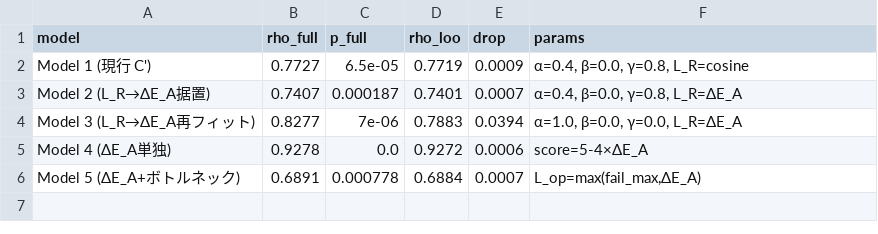
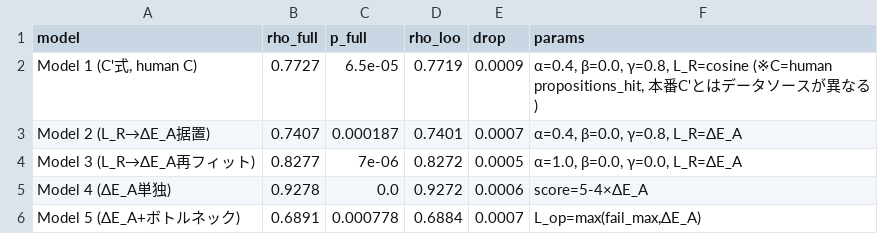
Before and after one commit to Yuu6798/ugh-audit-core, a CSV file: analysis/pipeline_a_correlation/model_comparison_results.csv, drawn as a sheet.

```diff
--- a/analysis/pipeline_a_correlation/model_comparison_results.csv
+++ b/analysis/pipeline_a_correlation/model_comparison_results.csv
@@ -1,5 +1,5 @@
 model,rho_full,p_full,rho_loo,drop,params
-Model 1 (現行 C'),0.7727,6.5e-05,0.7719,0.0009,"α=0.4, β=0.0, γ=0.8, L_R=cosine"
+"Model 1 (C'式, human C)",0.7727,6.5e-05,0.7719,0.0009,"α=0.4, β=0.0, γ=0.8, L_R=cosine (※C=human propositions_hit, 本番C'とはデータソースが異なる)"
 Model 2 (L_R→ΔE_A据置),0.7407,0.000187,0.7401,0.0007,"α=0.4, β=0.0, γ=0.8, L_R=ΔE_A"
-Model 3 (L_R→ΔE_A再フィット),0.8277,7e-06,0.7883,0.0394,"α=1.0, β=0.0, γ=0.0, L_R=ΔE_A"
+Model 3 (L_R→ΔE_A再フィット),0.8277,7e-06,0.8272,0.0005,"α=1.0, β=0.0, γ=0.0, L_R=ΔE_A"
 Model 4 (ΔE_A単独),0.9278,0.0,0.9272,0.0006,score=5-4×ΔE_A
```
Also changed, not shown: analysis/pipeline_a_correlation/delta_e_A_loo_cv_results.csv, 2 other files.
